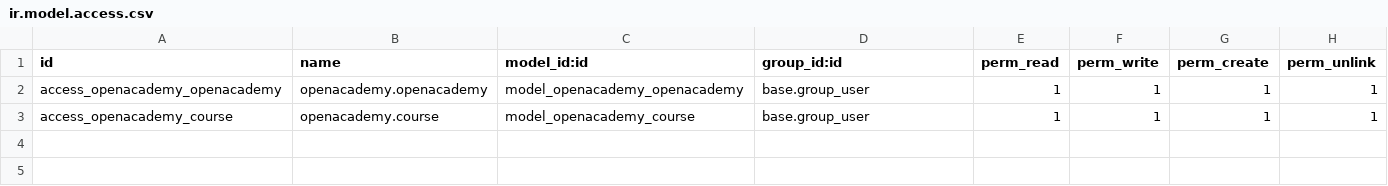
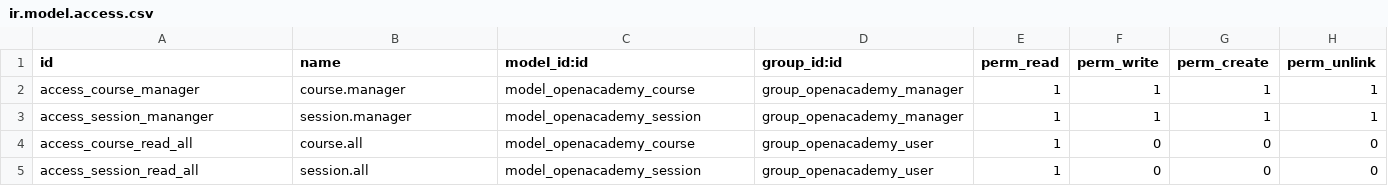
Before and after one commit to lam268/openacademy, a CSV file: custom-addons/openacademy/security/ir.model.access.csv, drawn as a sheet.

```diff
--- a/custom-addons/openacademy/security/ir.model.access.csv
+++ b/custom-addons/openacademy/security/ir.model.access.csv
@@ -1,3 +1,5 @@
 id,name,model_id:id,group_id:id,perm_read,perm_write,perm_create,perm_unlink
-access_openacademy_openacademy,openacademy.openacademy,model_openacademy_openacademy,base.group_user,1,1,1,1
-access_openacademy_course,openacademy.course,model_openacademy_course,base.group_user,1,1,1,1
+access_course_manager,course.manager,model_openacademy_course,group_openacademy_manager,1,1,1,1
+access_session_mananger,session.manager,model_openacademy_session,group_openacademy_manager,1,1,1,1
+access_course_read_all,course.all,model_openacademy_course,group_openacademy_user,1,0,0,0
+access_session_read_all,session.all,model_openacademy_session,group_openacademy_user,1,0,0,0
```
Also changed, not shown: 13 other files.
